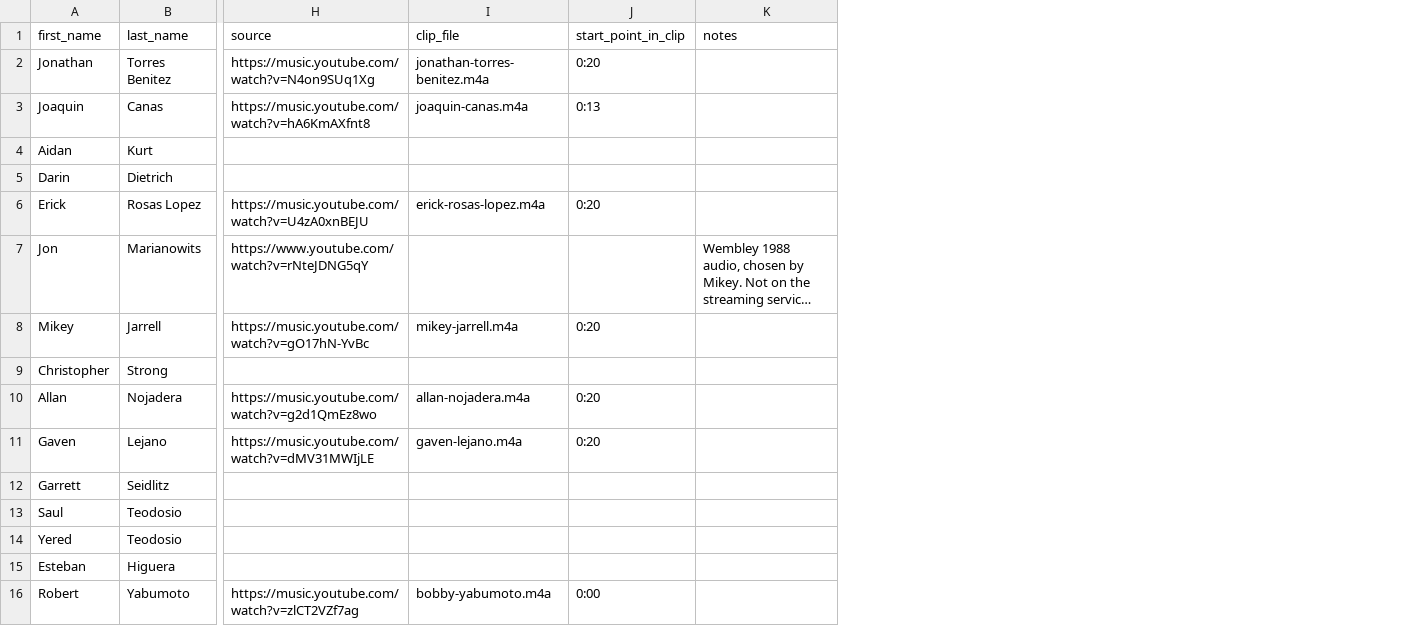
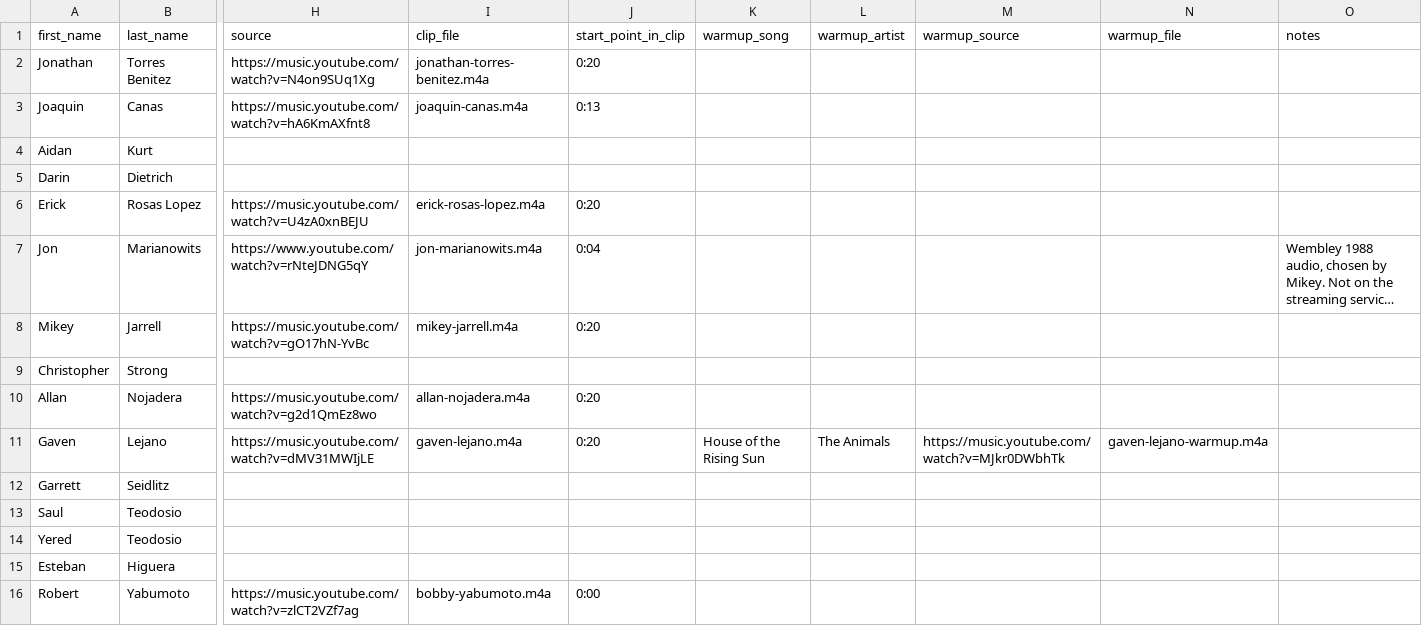
Before and after one commit to MikeyJarrell/baseball, a CSV file: team/roster.csv, drawn as a sheet; only a part is shown, gaps mark what is left out; long unchanged cells end in …; the diff names each change by its address in the sheet, - before the commit and + after, or states it on an @@ line.

Commit message:
Automatic recovery copy of baseball
Working copy: /Users/mikey/projects/personal/baseball/.claude/worktrees/team-walkup-songs-623858

```diff
--- a/team/roster.csv
+++ b/team/roster.csv
+column K (warmup_song), row 11: House of the Rising Sun
+column L (warmup_artist), row 11: The Animals
+column M (warmup_source), row 11: https://music.youtube.com/watch?v=MJkr0DWbhTk
+column N (warmup_file), row 11: gaven-lejano-warmup.m4a
-I7 (clip_file): (empty)
+I7 (clip_file): jon-marianowits.m4a
-J7 (start_point_in_clip): (empty)
+J7 (start_point_in_clip): 0:04
```
Also changed, not shown: 2 other files.
